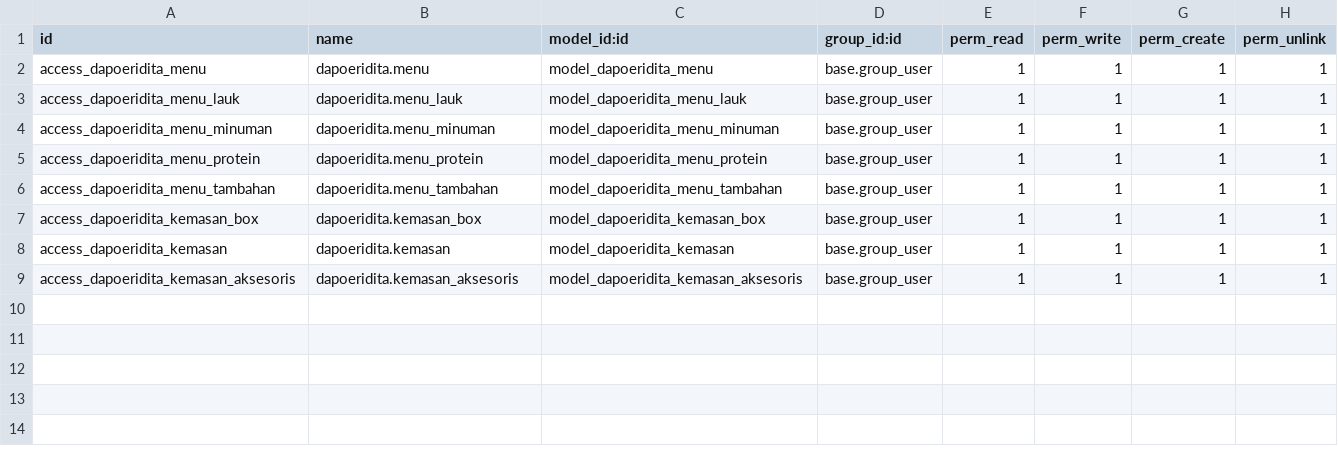
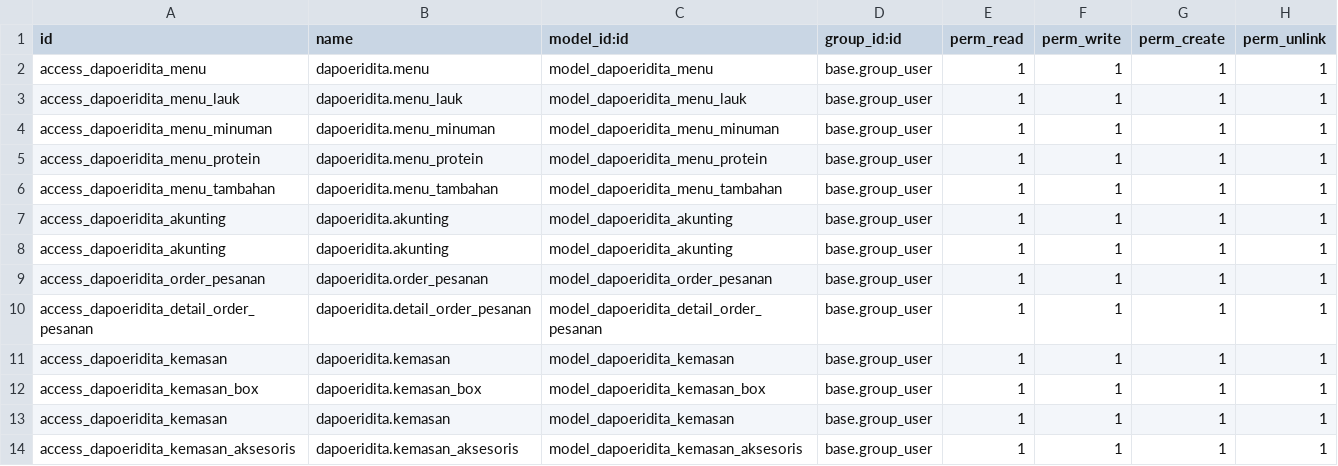
Before and after one commit to ahmaddyd/Dapoer-Idita-Odoo-14, a CSV file: security/ir.model.access.csv, drawn as a sheet.

Commit message:
Add new security from models

```diff
--- a/security/ir.model.access.csv
+++ b/security/ir.model.access.csv
@@ -6,2 +6,7 @@ access_dapoeridita_menu_protein,dapoeridita.menu_protein,model_dapoeridita_menu_
 access_dapoeridita_menu_tambahan,dapoeridita.menu_tambahan,model_dapoeridita_menu_tambahan,base.group_user,1,1,1,1
+access_dapoeridita_akunting,dapoeridita.akunting,model_dapoeridita_akunting,base.group_user,1,1,1,1
+access_dapoeridita_akunting,dapoeridita.akunting,model_dapoeridita_akunting,base.group_user,1,1,1,1
+access_dapoeridita_order_pesanan,dapoeridita.order_pesanan,model_dapoeridita_order_pesanan,base.group_user,1,1,1,1
+access_dapoeridita_detail_order_pesanan,dapoeridita.detail_order_pesanan,model_dapoeridita_detail_order_pesanan,base.group_user,1,1,1,1
+access_dapoeridita_kemasan,dapoeridita.kemasan,model_dapoeridita_kemasan,base.group_user,1,1,1,1
 access_dapoeridita_kemasan_box,dapoeridita.kemasan_box,model_dapoeridita_kemasan_box,base.group_user,1,1,1,1
```
